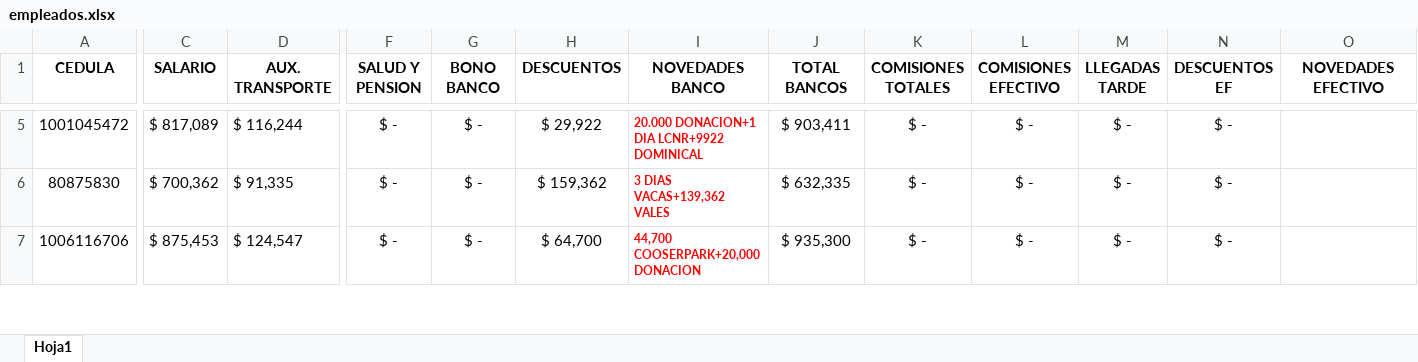
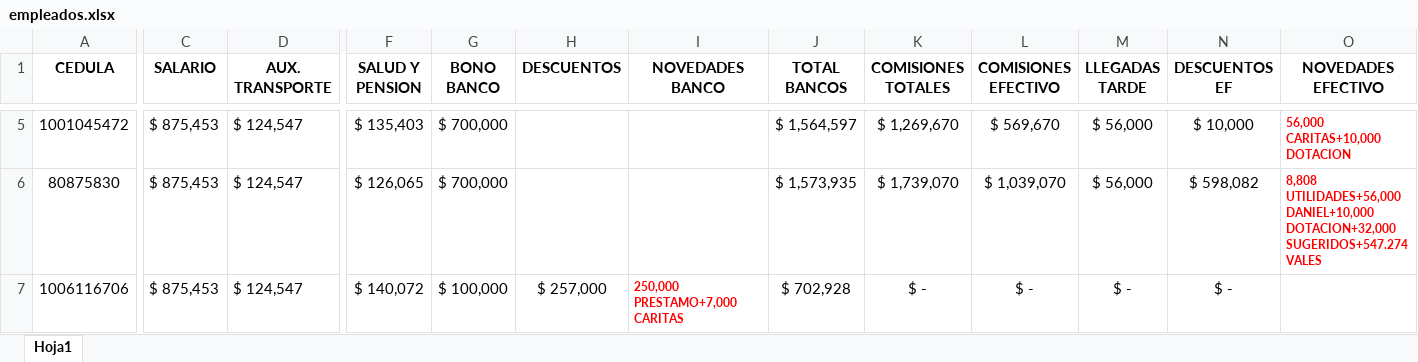
Before and after one commit to Alpartes/DESPRENDIBLE, an Excel workbook: empleados.xlsx, sheet Hoja1, drawn as a sheet; only a part is shown, gaps mark what is left out; values as stored, in another font and other column widths than the file's, no borders; the diff covers the shown part only; the diff names each change by its address in the sheet, - before the commit and + after, or states it on an @@ line.

```diff
--- a/empleados.xlsx (sheet Hoja1)
+++ b/empleados.xlsx (sheet Hoja1)
-C5 (SALARIO): $ 817,089
+C5 (SALARIO): $ 875,453
-D5 (AUX. TRANSPORTE): $ 116,244
+D5 (AUX. TRANSPORTE): $ 124,547
-F5 (SALUD Y PENSION): $ -
+F5 (SALUD Y PENSION): $ 135,403
-G5:G6 (BONO BANCO): $ -
+G5:G6 (BONO BANCO): $ 700,000
-H5 (DESCUENTOS): $ 29,922
+H5 (DESCUENTOS): (empty)
-I5 (NOVEDADES BANCO): 20.000 DONACION+1 DIA LCNR+9922 DOMINICAL
+I5 (NOVEDADES BANCO): (empty)
-J5 (TOTAL BANCOS): $ 903,411
+J5 (TOTAL BANCOS): $ 1,564,597
-K5 (COMISIONES TOTALES): $ -
+K5 (COMISIONES TOTALES): $ 1,269,670
-L5 (COMISIONES EFECTIVO): $ -
+L5 (COMISIONES EFECTIVO): $ 569,670
-M5:M6 (LLEGADAS TARDE): $ -
+M5:M6 (LLEGADAS TARDE): $ 56,000
-N5 (DESCUENTOS EF): $ -
+N5 (DESCUENTOS EF): $ 10,000
-O5 (NOVEDADES EFECTIVO): (empty)
+O5 (NOVEDADES EFECTIVO): 56,000 CARITAS+10,000 DOTACION
-C6 (SALARIO): $ 700,362
+C6 (SALARIO): $ 875,453
-D6 (AUX. TRANSPORTE): $ 91,335
+D6 (AUX. TRANSPORTE): $ 124,547
-F6 (SALUD Y PENSION): $ -
+F6 (SALUD Y PENSION): $ 126,065
-H6 (DESCUENTOS): $ 159,362
+H6 (DESCUENTOS): (empty)
-I6 (NOVEDADES BANCO): 3 DIAS VACAS+139,362 VALES
+I6 (NOVEDADES BANCO): (empty)
-J6 (TOTAL BANCOS): $ 632,335
+J6 (TOTAL BANCOS): $ 1,573,935
-K6 (COMISIONES TOTALES): $ -
+K6 (COMISIONES TOTALES): $ 1,739,070
-L6 (COMISIONES EFECTIVO): $ -
+L6 (COMISIONES EFECTIVO): $ 1,039,070
-N6 (DESCUENTOS EF): $ -
+N6 (DESCUENTOS EF): $ 598,082
-O6 (NOVEDADES EFECTIVO): (empty)
+O6 (NOVEDADES EFECTIVO): 8,808 UTILIDADES+56,000 DANIEL+10,000 DOTACION+32,000 SUGERIDOS+547.274 VALES
-F7 (SALUD Y PENSION): $ -
+F7 (SALUD Y PENSION): $ 140,072
-G7 (BONO BANCO): $ -
+G7 (BONO BANCO): $ 100,000
-H7 (DESCUENTOS): $ 64,700
+H7 (DESCUENTOS): $ 257,000
-I7 (NOVEDADES BANCO): 44,700 COOSERPARK+20,000 DONACION
+I7 (NOVEDADES BANCO): 250,000 PRESTAMO+7,000 CARITAS
-J7 (TOTAL BANCOS): $ 935,300
+J7 (TOTAL BANCOS): $ 702,928
```
Also changed, not shown: 1 added row, 107 edited cells and cell formats elsewhere in this sheet.
